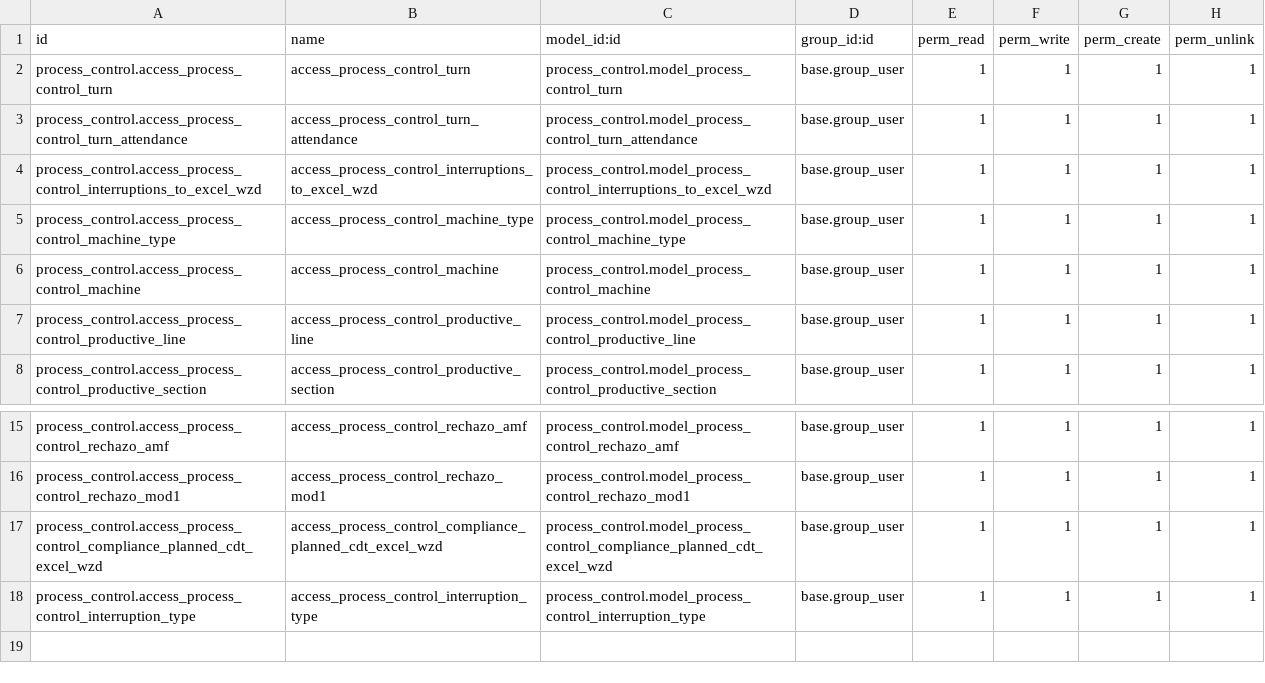
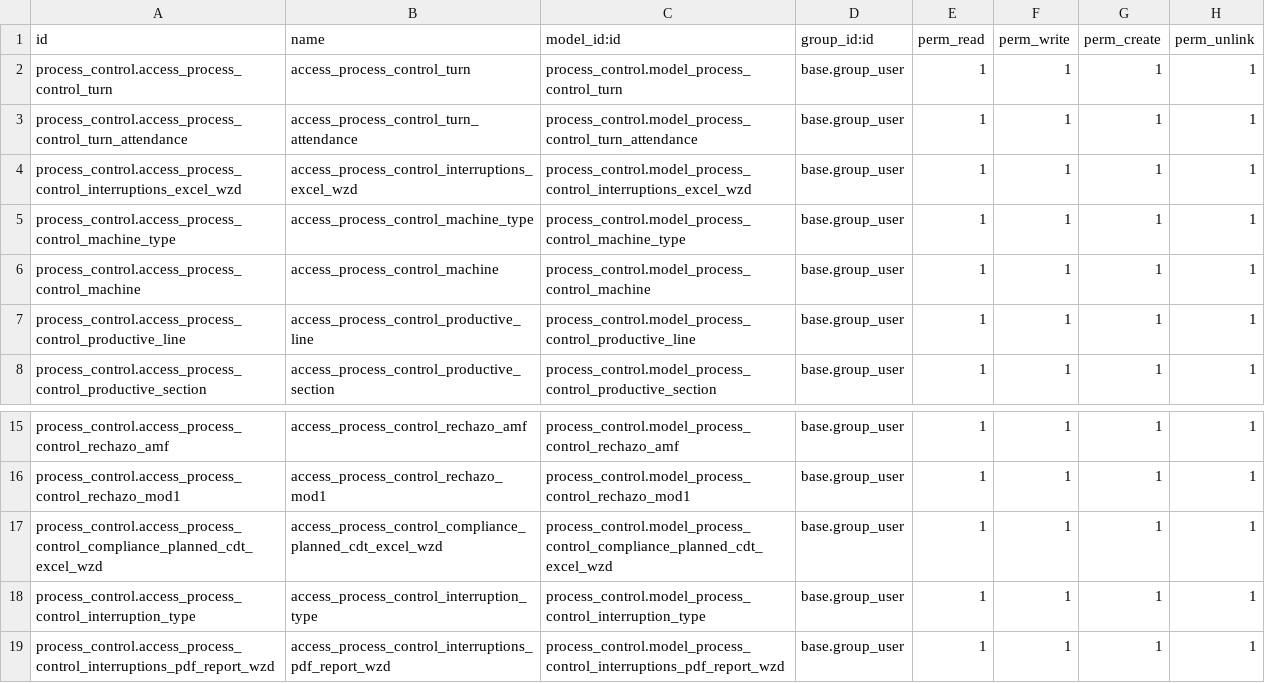
Before and after one commit to yosiara/CigarCompanyProjectMigrate, a CSV file: extra-addons/process_control/security/ir.model.access.csv, drawn as a sheet; only a part is shown, gaps mark what is left out.

```diff
--- a/extra-addons/process_control/security/ir.model.access.csv
+++ b/extra-addons/process_control/security/ir.model.access.csv
@@ -3,3 +3,3 @@ process_control.access_process_control_turn,access_process_control_turn,process_
 process_control.access_process_control_turn_attendance,access_process_control_turn_attendance,process_control.model_process_control_turn_attendance,base.group_user,1,1,1,1
-process_control.access_process_control_interruptions_to_excel_wzd,access_process_control_interruptions_to_excel_wzd,process_control.model_process_control_interruptions_to_excel_wzd,base.group_user,1,1,1,1
+process_control.access_process_control_interruptions_excel_wzd,access_process_control_interruptions_excel_wzd,process_control.model_process_control_interruptions_excel_wzd,base.group_user,1,1,1,1
 process_control.access_process_control_machine_type,access_process_control_machine_type,process_control.model_process_control_machine_type,base.group_user,1,1,1,1
@@ -18 +18,2 @@ process_control.access_process_control_compliance_planned_cdt_excel_wzd,access_p
 process_control.access_process_control_interruption_type,access_process_control_interruption_type,process_control.model_process_control_interruption_type,base.group_user,1,1,1,1
+process_control.access_process_control_interruptions_pdf_report_wzd,access_process_control_interruptions_pdf_report_wzd,process_control.model_process_control_interruptions_pdf_report_wzd,base.group_user,1,1,1,1
```
Also changed, not shown: 49 other files.
